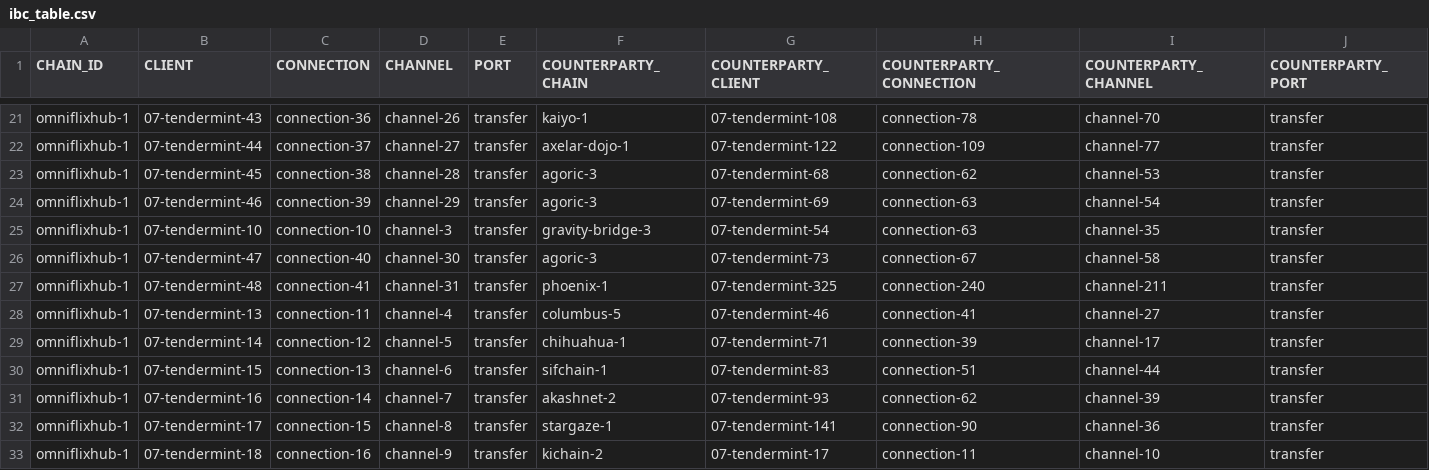
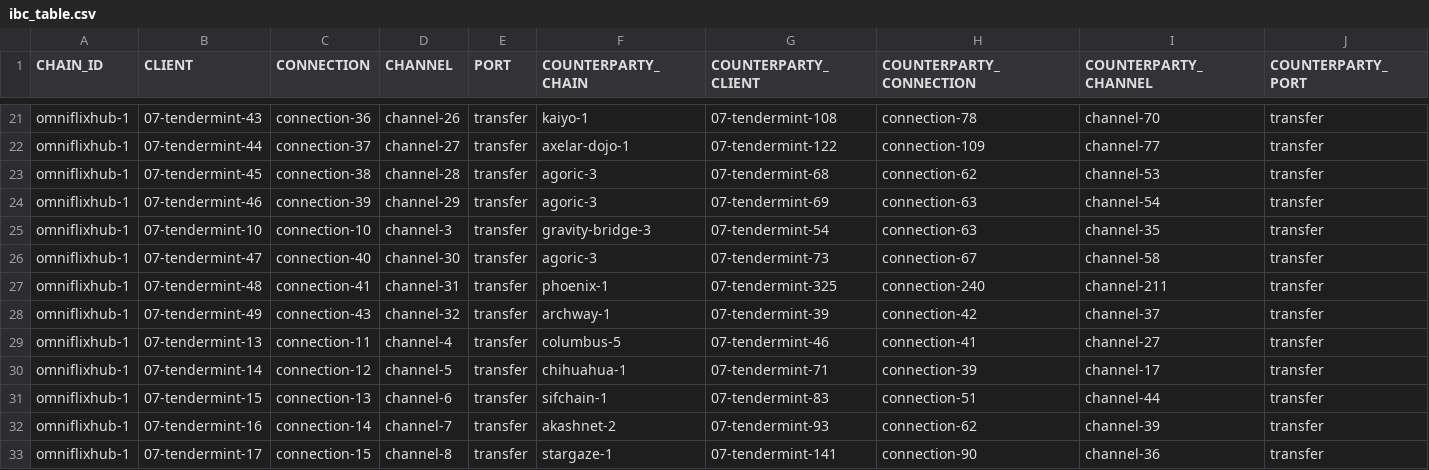
Before and after one commit to clemensgg/ibc-tables, a CSV file: omniflixhub/ibc_table.csv, drawn as a sheet; only a part is shown, gaps mark what is left out; the shorter side is filled out with more unchanged rows.

```diff
--- a/omniflixhub/ibc_table.csv
+++ b/omniflixhub/ibc_table.csv
@@ -27,2 +27,3 @@ omniflixhub-1, 07-tendermint-47, connection-40, channel-30, transfer, agoric-3,
 omniflixhub-1, 07-tendermint-48, connection-41, channel-31, transfer, phoenix-1, 07-tendermint-325, connection-240, channel-211, transfer
+omniflixhub-1, 07-tendermint-49, connection-43, channel-32, transfer, archway-1, 07-tendermint-39, connection-42, channel-37, transfer
 omniflixhub-1, 07-tendermint-13, connection-11, channel-4, transfer, columbus-5, 07-tendermint-46, connection-41, channel-27, transfer
```
